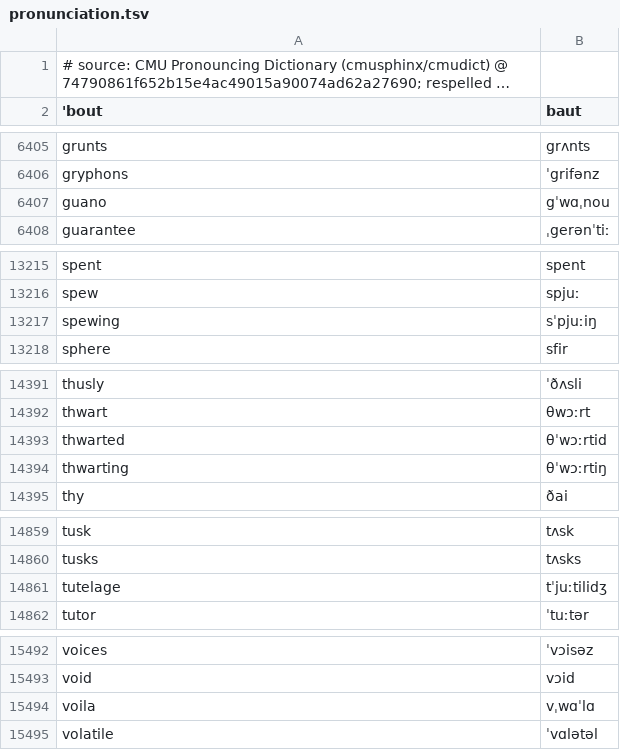
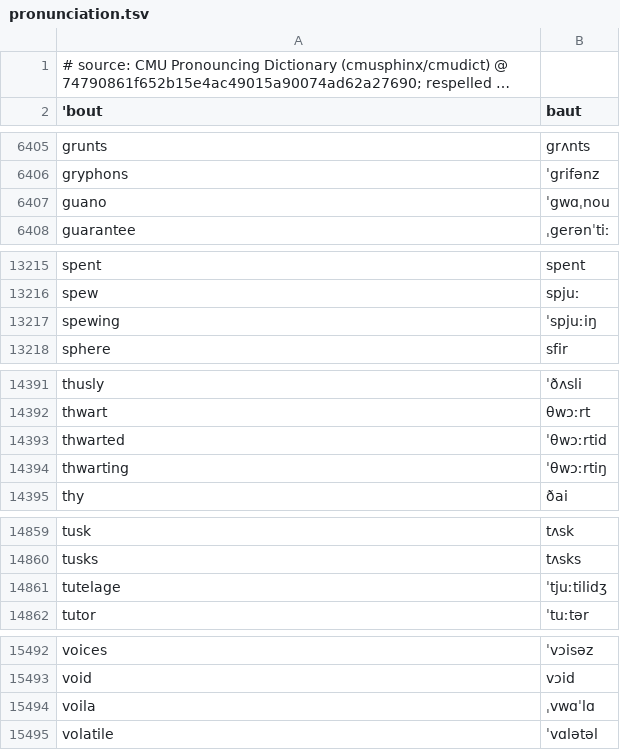
Before and after one commit to zyaga/wow-forever-japanese, a TSV file: data/english/pronunciation.tsv, drawn as a sheet; only a part is shown, gaps mark what is left out; long unchanged cells end in ….

```diff
--- a/data/english/pronunciation.tsv
+++ b/data/english/pronunciation.tsv
@@ -6406,3 +6406,3 @@ grunts	grʌnts
 gryphons	ˈgrifənz
-guano	gˈwɑˌnou
+guano	ˈgwɑˌnou
 guarantee	ˌgerənˈtiː
@@ -13216,3 +13216,3 @@ spent	spent
 spew	spjuː
-spewing	sˈpjuːiŋ
+spewing	ˈspjuːiŋ
 sphere	sfir
@@ -14392,4 +14392,4 @@ thusly	ˈðʌsli
 thwart	θwɔːrt
-thwarted	θˈwɔːrtid
-thwarting	θˈwɔːrtiŋ
+thwarted	ˈθwɔːrtid
+thwarting	ˈθwɔːrtiŋ
 thy	ðai
@@ -14860,3 +14860,3 @@ tusk	tʌsk
 tusks	tʌsks
-tutelage	tˈjuːtilidʒ
+tutelage	ˈtjuːtilidʒ
 tutor	ˈtuːtər
@@ -15493,3 +15493,3 @@ voices	ˈvɔisəz
 void	vɔid
-voila	vˌwɑˈlɑ
+voila	ˌvwɑˈlɑ
 volatile	ˈvɑlətəl
```
Also changed, not shown: 23 other files.
